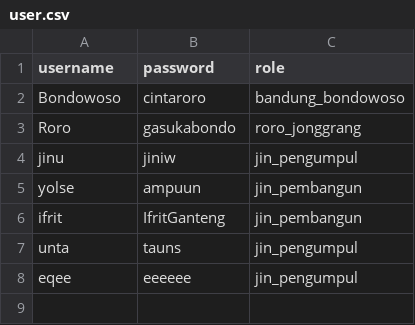
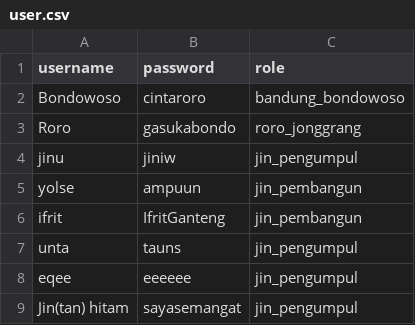
Before and after one commit to rifchzschki/Tugas-Besar-Daspro, a CSV file: folder_game/save_1/user.csv, drawn as a sheet.

Commit message:
coba coba program

```diff
--- a/folder_game/save_1/user.csv
+++ b/folder_game/save_1/user.csv
@@ -8 +8,2 @@ unta;tauns;jin_pengumpul
 eqee;eeeeee;jin_pengumpul
+Jin(tan) hitam;sayasemangat;jin_pengumpul
```
